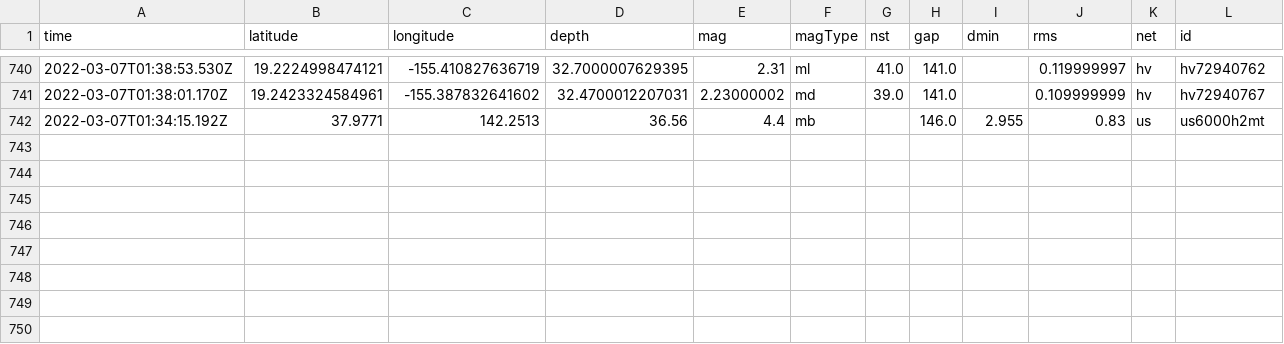
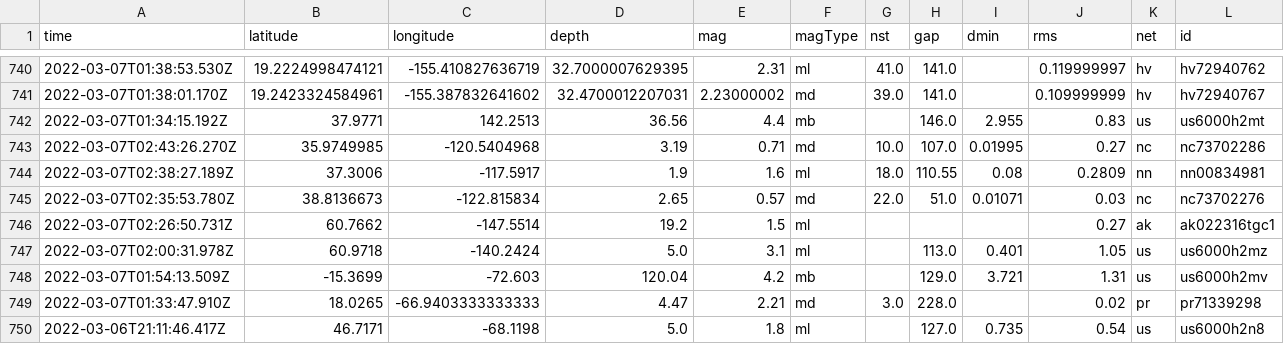
Before and after one commit to sahanasjay/nicar-22-git-actions, a CSV file: usgs_main.csv, drawn as a sheet; only a part is shown, gaps mark what is left out; rows hold the shown columns only; the diff names each change by its address in the sheet, - before the commit and + after, or states it on an @@ line.

```diff
--- a/usgs_main.csv
+++ b/usgs_main.csv
+row 743: 2022-03-07T02:43:26.270Z | 35.9749985 | -120.5404968 | 3.19 | 0.71 | md | 10.0 | 107.0 | 0.01995 | 0.27 | nc | nc73702286
+row 744: 2022-03-07T02:38:27.189Z | 37.3006 | -117.5917 | 1.9 | 1.6 | ml | 18.0 | 110.55 | 0.08 | 0.2809 | nn | nn00834981
+row 745: 2022-03-07T02:35:53.780Z | 38.8136673 | -122.815834 | 2.65 | 0.57 | md | 22.0 | 51.0 | 0.01071 | 0.03 | nc | nc73702276
+row 746: 2022-03-07T02:26:50.731Z | 60.7662 | -147.5514 | 19.2 | 1.5 | ml |  |  |  | 0.27 | ak | ak022316tgc1
+row 747: 2022-03-07T02:00:31.978Z | 60.9718 | -140.2424 | 5.0 | 3.1 | ml |  | 113.0 | 0.401 | 1.05 | us | us6000h2mz
+row 748: 2022-03-07T01:54:13.509Z | -15.3699 | -72.603 | 120.04 | 4.2 | mb |  | 129.0 | 3.721 | 1.31 | us | us6000h2mv
+row 749: 2022-03-07T01:33:47.910Z | 18.0265 | -66.9403333333333 | 4.47 | 2.21 | md | 3.0 | 228.0 |  | 0.02 | pr | pr71339298
+row 750: 2022-03-06T21:11:46.417Z | 46.7171 | -68.1198 | 5.0 | 1.8 | ml |  | 127.0 | 0.735 | 0.54 | us | us6000h2n8
```
